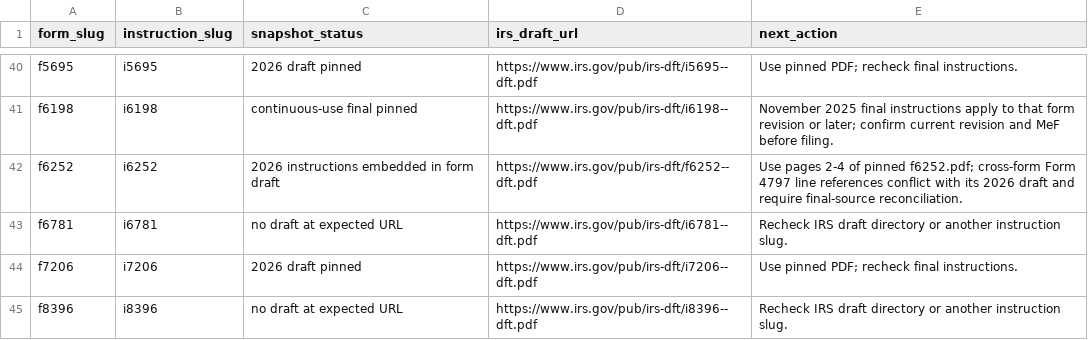
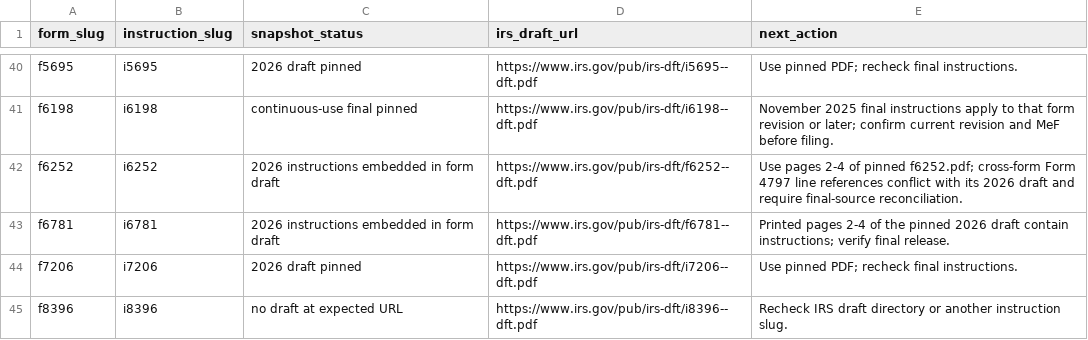
Before and after one commit to filedcom/opentax, a CSV file: docs/ty2026/instruction-coverage.csv, drawn as a sheet; only a part is shown, gaps mark what is left out.

```diff
--- a/docs/ty2026/instruction-coverage.csv
+++ b/docs/ty2026/instruction-coverage.csv
@@ -42,3 +42,3 @@ f6198,i6198,continuous-use final pinned,https://www.irs.gov/pub/irs-dft/i6198--d
 f6252,i6252,2026 instructions embedded in form draft,https://www.irs.gov/pub/irs-dft/f6252--dft.pdf,Use pages 2-4 of pinned f6252.pdf; cross-form Form 4797 line references conflict with its 2026 draft and require final-source reconciliation.
-f6781,i6781,no draft at expected URL,https://www.irs.gov/pub/irs-dft/i6781--dft.pdf,Recheck IRS draft directory or another instruction slug.
+f6781,i6781,2026 instructions embedded in form draft,https://www.irs.gov/pub/irs-dft/f6781--dft.pdf,Printed pages 2-4 of the pinned 2026 draft contain instructions; verify final release.
 f7206,i7206,2026 draft pinned,https://www.irs.gov/pub/irs-dft/i7206--dft.pdf,Use pinned PDF; recheck final instructions.
```
Also changed, not shown: docs/ty2026/node-coverage.csv, 11 other files.
